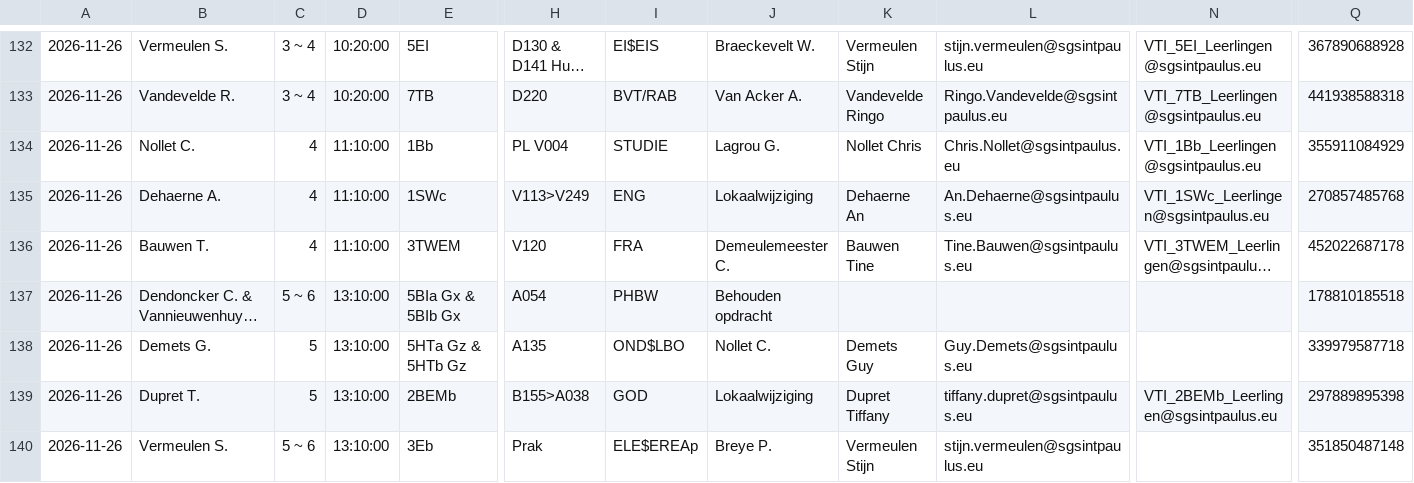
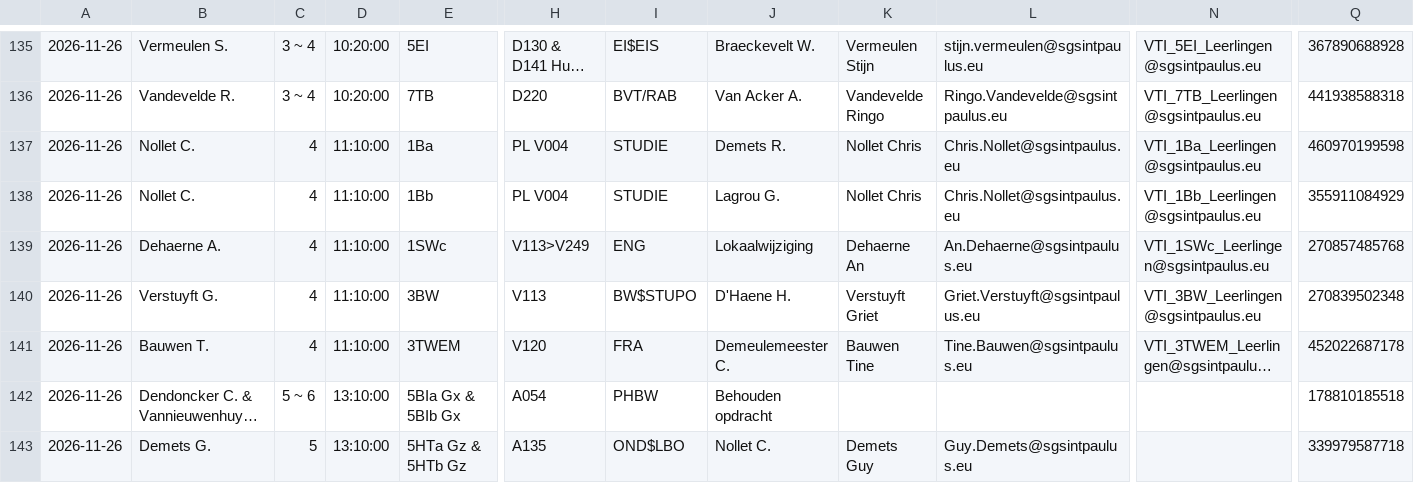
Before and after one commit to tomvanwehaege/xibo-database, a CSV file: xibo-vervangingen.csv, drawn as a sheet; only a part is shown, gaps mark what is left out; the shorter side is filled out with more unchanged rows; long unchanged cells end in …; rows hold the shown columns only; the diff covers the shown part only; the diff names each change by its address in the sheet, - before the commit and + after, or states it on an @@ line.

Commit message:
Automatische update vanuit OneDrive

```diff
--- a/xibo-vervangingen.csv
+++ b/xibo-vervangingen.csv
+row 137: 2026-11-26 | Nollet C. | 4 | 11:10:00 | 1Ba | PL V004 | STUDIE | Demets R. | Nollet Chris | Chris.Nollet@sgsintpaulus.eu | VTI_1Ba_Leerlingen@sgsintpaulus.eu | 460970199598
+row 140: 2026-11-26 | Verstuyft G. | 4 | 11:10:00 | 3BW | V113 | BW$STUPO | D'Haene H. | Verstuyft Griet | Griet.Verstuyft@sgsintpaulus.eu | VTI_3BW_Leerlingen@sgsintpaulus.eu | 270839502348
```
Also changed, not shown: 11 added rows and 3 removed rows elsewhere in this file.
